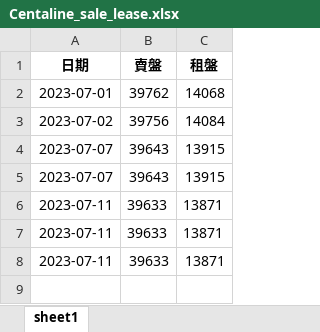
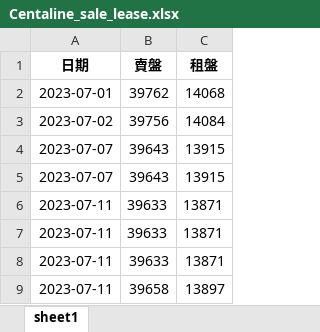
Before and after one commit to kayiutung/Runcode, an Excel workbook: Centaline_sale_lease.xlsx, sheet sheet1, drawn as a sheet; values as stored, in another font and other column widths than the file's, no borders; the diff names each change by its address in the sheet, - before the commit and + after, or states it on an @@ line.

```diff
--- a/Centaline_sale_lease.xlsx (sheet sheet1)
+++ b/Centaline_sale_lease.xlsx (sheet sheet1)
+row 9: 2023-07-11 | 39658 | 13897
```
